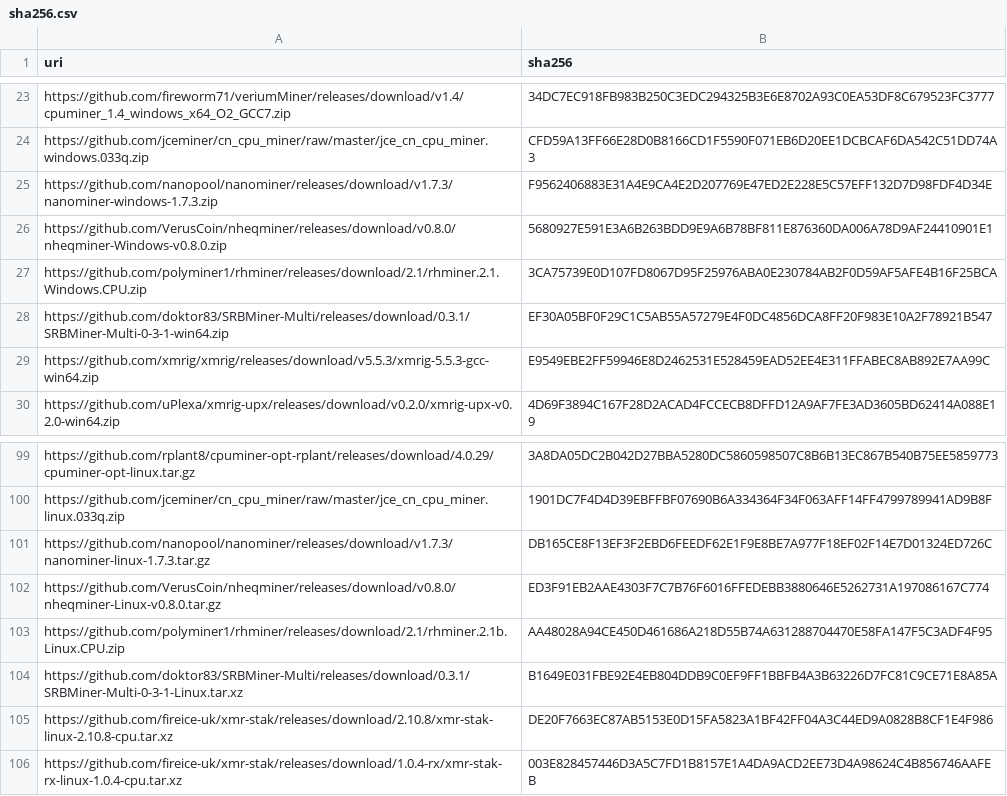
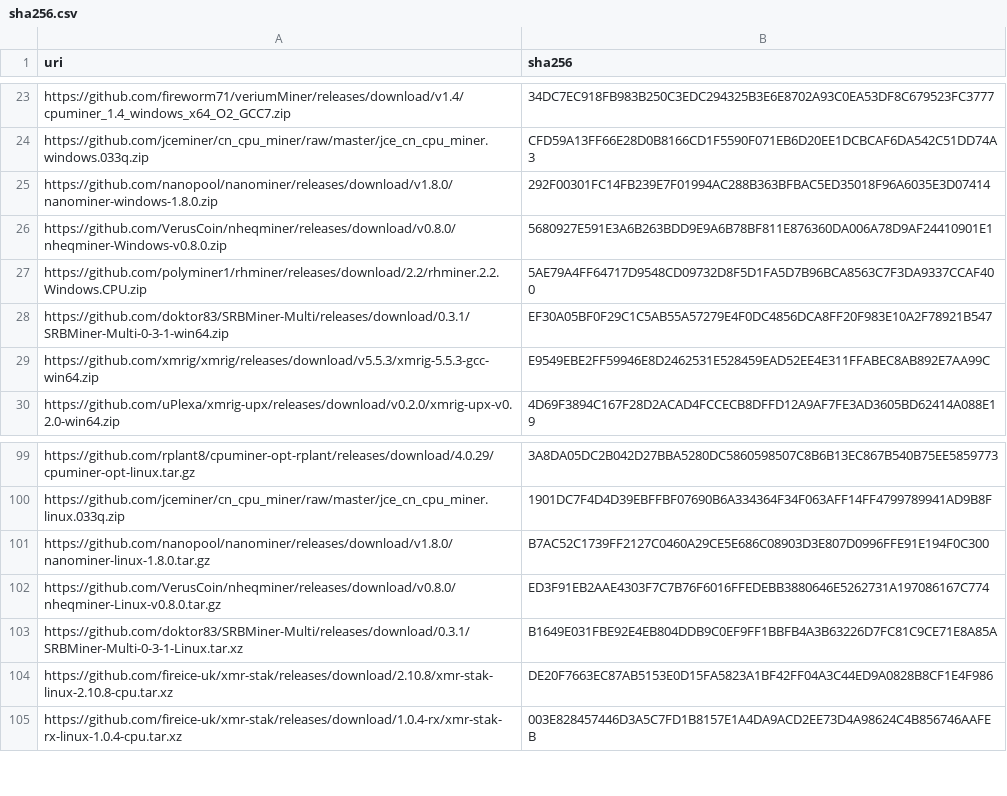
Before and after one commit to yuzi-co/Forager, a CSV file: Data/sha256.csv, drawn as a sheet; only a part is shown, gaps mark what is left out.

Commit message:
update hashes

```diff
--- a/Data/sha256.csv
+++ b/Data/sha256.csv
@@ -24,5 +24,5 @@
 "https://github.com/jceminer/cn_cpu_miner/raw/master/jce_cn_cpu_miner.windows.033q.zip","CFD59A13FF66E28D0B8166CD1F5590F071EB6D20EE1DCBCAF6DA542C51DD74A3"
-"https://github.com/nanopool/nanominer/releases/download/v1.7.3/nanominer-windows-1.7.3.zip","F9562406883E31A4E9CA4E2D207769E47ED2E228E5C57EFF132D7D98FDF4D34E"
+"https://github.com/nanopool/nanominer/releases/download/v1.8.0/nanominer-windows-1.8.0.zip","292F00301FC14FB239E7F01994AC288B363BFBAC5ED35018F96A6035E3D07414"
 "https://github.com/VerusCoin/nheqminer/releases/download/v0.8.0/nheqminer-Windows-v0.8.0.zip","5680927E591E3A6B263BDD9E9A6B78BF811E876360DA006A78D9AF24410901E1"
-"https://github.com/polyminer1/rhminer/releases/download/2.1/rhminer.2.1.Windows.CPU.zip","3CA75739E0D107FD8067D95F25976ABA0E230784AB2F0D59AF5AFE4B16F25BCA"
+"https://github.com/polyminer1/rhminer/releases/download/2.2/rhminer.2.2.Windows.CPU.zip","5AE79A4FF64717D9548CD09732D8F5D1FA5D7B96BCA8563C7F3DA9337CCAF400"
 "https://github.com/doktor83/SRBMiner-Multi/releases/download/0.3.1/SRBMiner-Multi-0-3-1-win64.zip","EF30A05BF0F29C1C5AB55A57279E4F0DC4856DCA8FF20F983E10A2F78921B547"
@@ -100,5 +100,4 @@
 "https://github.com/jceminer/cn_cpu_miner/raw/master/jce_cn_cpu_miner.linux.033q.zip","1901DC7F4D4D39EBFFBF07690B6A334364F34F063AFF14FF4799789941AD9B8F"
-"https://github.com/nanopool/nanominer/releases/download/v1.7.3/nanominer-linux-1.7.3.tar.gz","DB165CE8F13EF3F2EBD6FEEDF62E1F9E8BE7A977F18EF02F14E7D01324ED726C"
+"https://github.com/nanopool/nanominer/releases/download/v1.8.0/nanominer-linux-1.8.0.tar.gz","B7AC52C1739FF2127C0460A29CE5E686C08903D3E807D0996FFE91E194F0C300"
 "https://github.com/VerusCoin/nheqminer/releases/download/v0.8.0/nheqminer-Linux-v0.8.0.tar.gz","ED3F91EB2AAE4303F7C7B76F6016FFEDEBB3880646E5262731A197086167C774"
-"https://github.com/polyminer1/rhminer/releases/download/2.1/rhminer.2.1b.Linux.CPU.zip","AA48028A94CE450D461686A218D55B74A631288704470E58FA147F5C3ADF4F95"
 "https://github.com/doktor83/SRBMiner-Multi/releases/download/0.3.1/SRBMiner-Multi-0-3-1-Linux.tar.xz","B1649E031FBE92E4EB804DDB9C0EF9FF1BBFB4A3B63226D7FC81C9CE71E8A85A"
```
